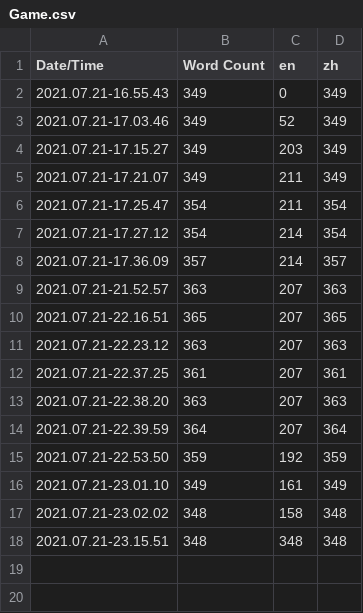
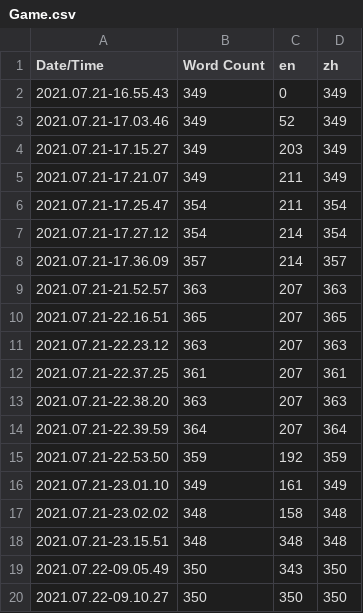
Before and after one commit to UE4ProgarmGroup/CodeNebula_ReMake, a CSV file: Content/Localization/Game/Game.csv, drawn as a sheet; the diff names each change by its address in the sheet, - before the commit and + after, or states it on an @@ line.

```diff
--- a/Content/Localization/Game/Game.csv
+++ b/Content/Localization/Game/Game.csv
+row 19: 2021.07.22-09.05.49 | 350 | 343 | 350
+row 20: 2021.07.22-09.10.27 | 350 | 350 | 350
```
Also changed, not shown: 11 other files.
